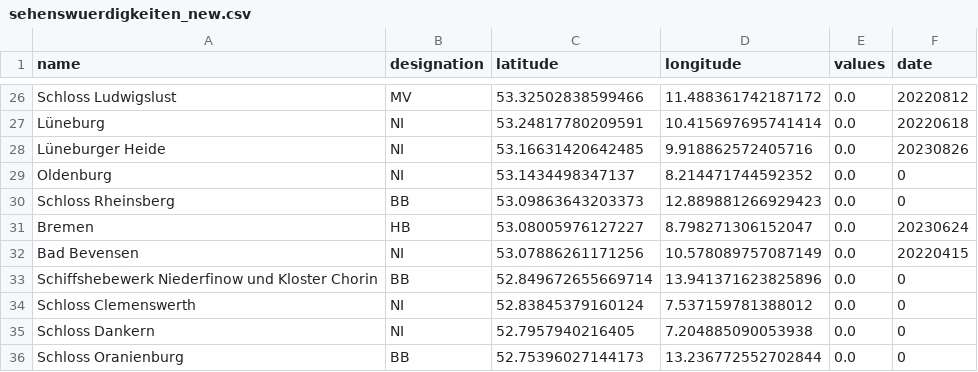
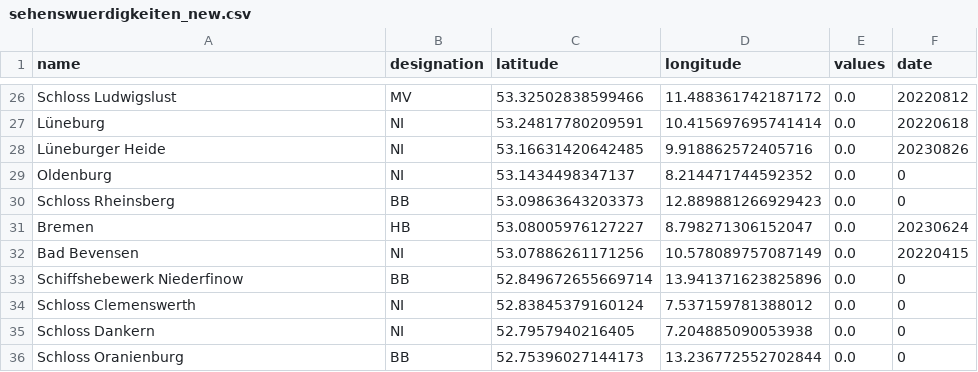
Before and after one commit to cgrundman/travel-map-visualization, a CSV file: Sehenswuerdigkeiten/sehenswuerdigkeiten_new.csv, drawn as a sheet; only a part is shown, gaps mark what is left out.

Commit message:
plot names of all the sites

```diff
--- a/Sehenswuerdigkeiten/sehenswuerdigkeiten_new.csv
+++ b/Sehenswuerdigkeiten/sehenswuerdigkeiten_new.csv
@@ -32,3 +32,3 @@ Bremen,HB,53.08005976127227,8.798271306152047,0.0,20230624
 Bad Bevensen,NI,53.07886261171256,10.578089757087149,0.0,20220415
-Schiffshebewerk Niederfinow und Kloster Chorin,BB,52.849672655669714,13.941371623825896,0.0,0
+Schiffshebewerk Niederfinow,BB,52.849672655669714,13.941371623825896,0.0,0
 Schloss Clemenswerth,NI,52.83845379160124,7.537159781388012,0.0,0
```
Also changed, not shown: 1 other file.
